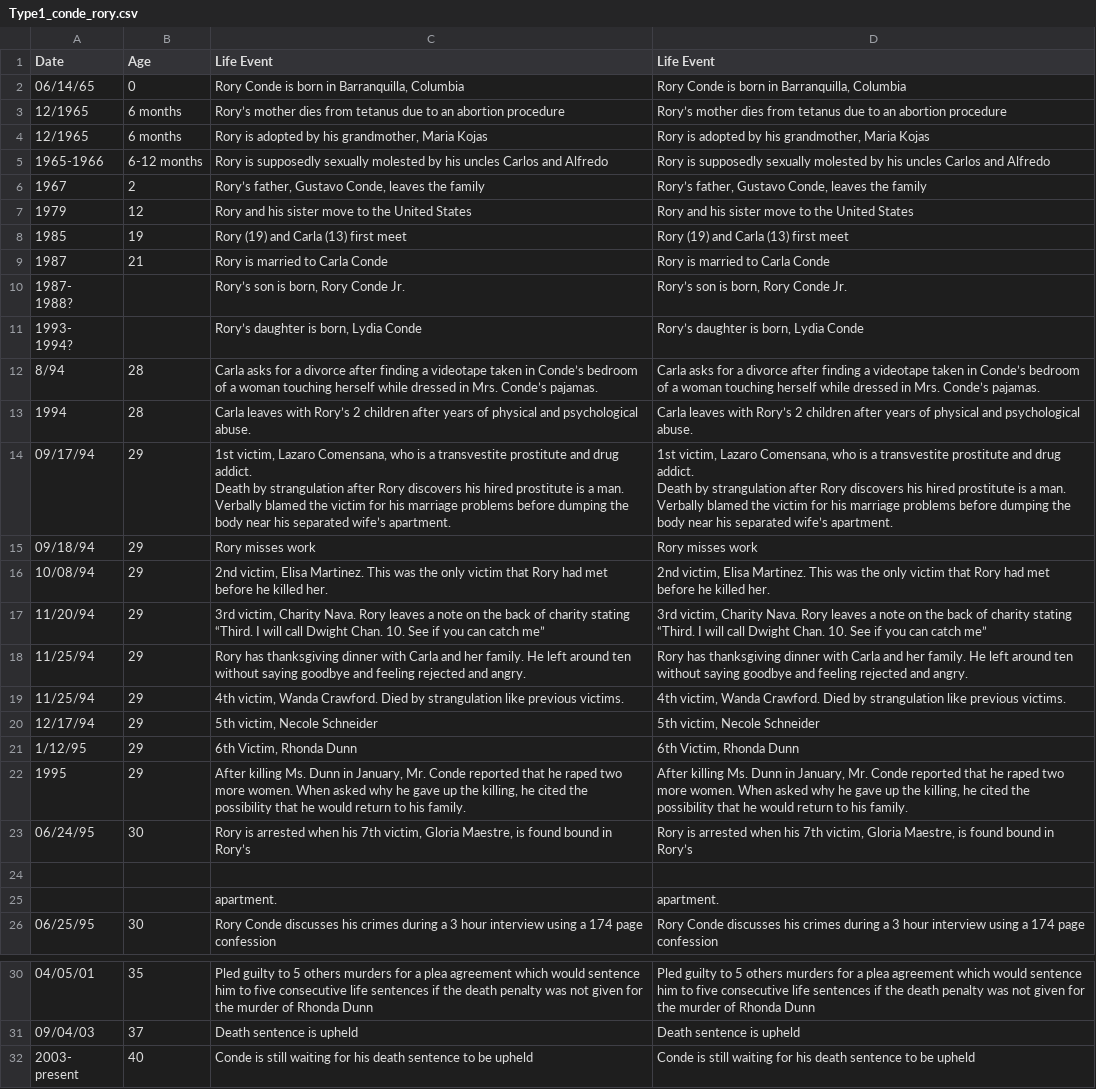
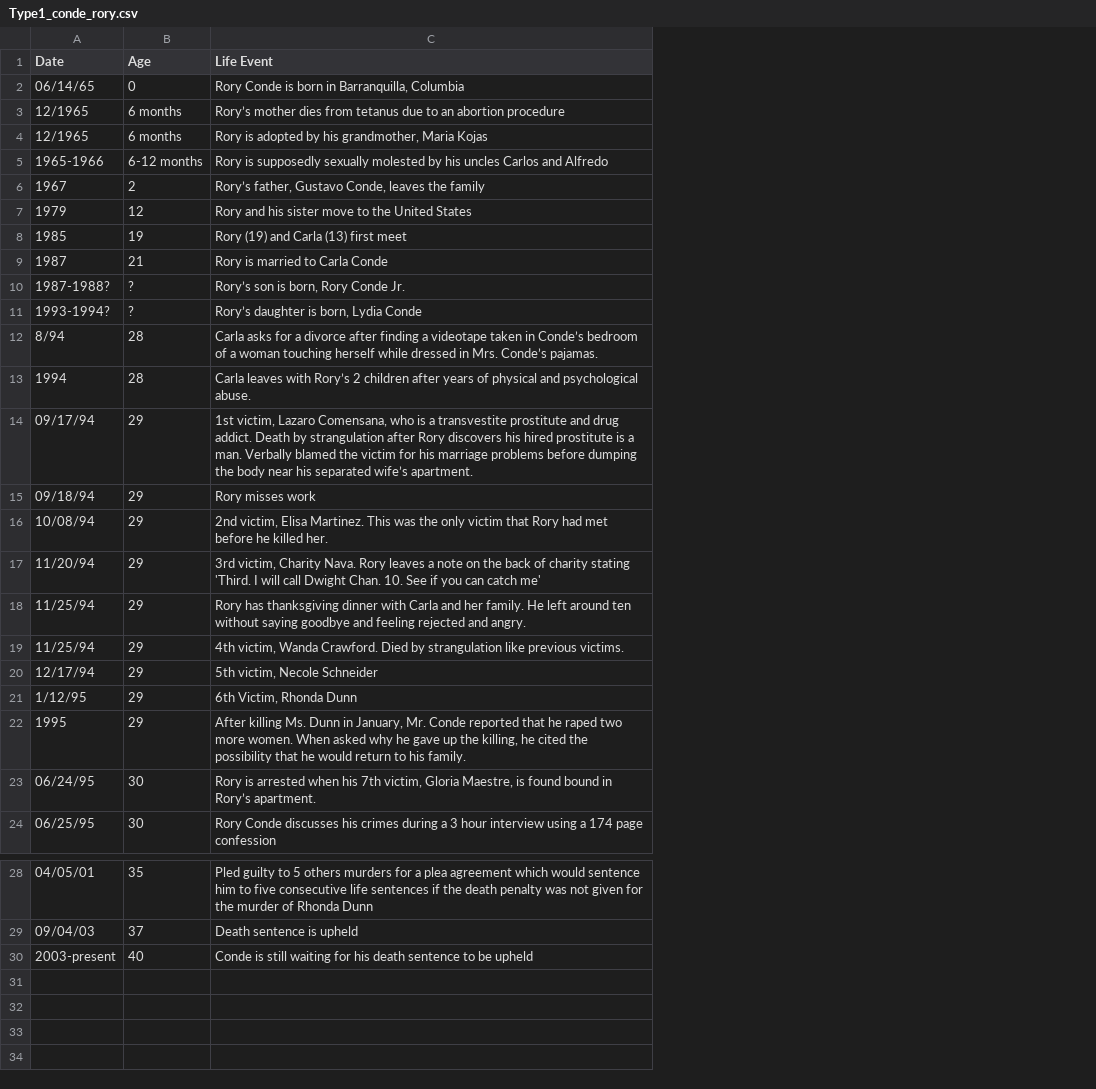
Before and after one commit to ajithksenthil/CrimeArchetypes, a CSV file: mnt/data/csv/Type1_conde_rory.csv, drawn as a sheet; only a part is shown, gaps mark what is left out; removed rows and columns are numbered as before the commit, all else as after; ↵ is a line break in a cell; the diff names each change by its address in the sheet, - before the commit and + after, or states it on an @@ line.

Commit message:
CLEANED_Type1_conde_rory.csv

```diff
--- a/mnt/data/csv/Type1_conde_rory.csv
+++ b/mnt/data/csv/Type1_conde_rory.csv
-column D (Life Event), rows 2-23: Rory Conde is born in Barranquilla, Columbia | Rory’s mother dies from tetanus due to an abortion procedure | Rory is adopted by his grandmother, Maria Kojas | Rory is supposedly sexually molested by his uncles Carlos and Alfredo | Rory’s father, Gustavo Conde, leaves the family | Rory and his sister move to the United States | Rory (19) and Carla (13) first meet | Rory is married to Carla Conde | Rory’s son is born, Rory Conde Jr. | Rory’s daughter is born, Lydia Conde | Carla asks for a divorce after finding a videotape taken in Conde’s bedroom of a woman touching herself while dressed in Mrs. Conde’s pajamas. | Carla leaves with Rory’s 2 children after years of physical and psychological abuse. | 1st victim, Lazaro Comensana, who is a transvestite prostitute and drug addict. ↵ Death by strangulation after Rory discovers his hired prostitute is a man. Verbally blamed the victim for his marriage problems before dumping the body near his separated wife’s apartment. | Rory misses work | 2nd victim, Elisa Martinez. This was the only victim that Rory had met before he killed her. | 3rd victim, Charity Nava. Rory leaves a note on the back of charity stating “Third. I will call Dwight Chan. 10. See if you can catch me” | Rory has thanksgiving dinner with Carla and her family. He left around ten without saying goodbye and feeling rejected and angry. | 4th victim, Wanda Crawford. Died by strangulation like previous victims. | 5th victim, Necole Schneider | 6th Victim, Rhonda Dunn | After killing Ms. Dunn in January, Mr. Conde reported that he raped two more women. When asked why he gave up the killing, he cited the possibility that he would return to his family. | Rory is arrested when his 7th victim, Gloria Maestre, is found bound in Rory’s; row 26: Rory Conde discusses his crimes during a 3 hour interview using a 174 page confession; rows 30-32: Pled guilty to 5 others murders for a plea agreement which would sentence him to five consecutive life sentences if the death penalty was not given for the murder of Rhonda Dunn | Death sentence is upheld | Conde is still waiting for his death sentence to be upheld
-A10 (Date): 1987- ↵ 1988?
+A10 (Date): 1987-1988?
-B10:B11 (Age): (empty)
+B10:B11 (Age): ?
-A11 (Date): 1993- ↵ 1994?
+A11 (Date): 1993-1994?
-C14 (Life Event): …wife’s apartment.
+C14 (Life Event): …wife’s apartment.
-C17 (Life Event): …charity stating “Third. I will call Dwight Chan. 10. See if you can catch me”
+C17 (Life Event): …charity stating 'Third. I will call Dwight Chan. 10. See if you can catch me'
-C23 (Life Event): …in Rory’s
+C23 (Life Event): …in Rory’s apartment.
-row 24: (empty)
-row 25:  |  | apartment. | apartment.
-A30 (Date): 2003- ↵ present
+A30 (Date): 2003-present
```
